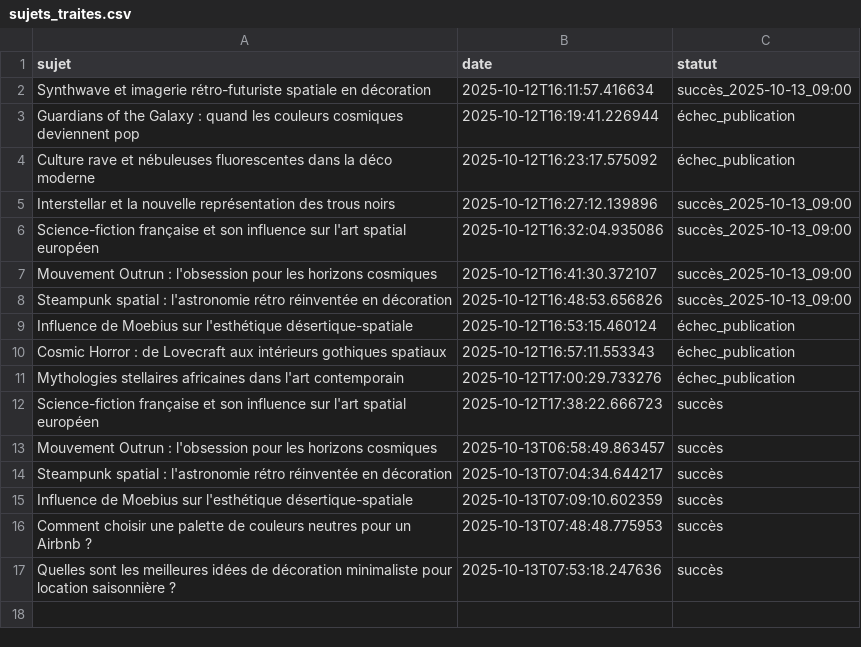
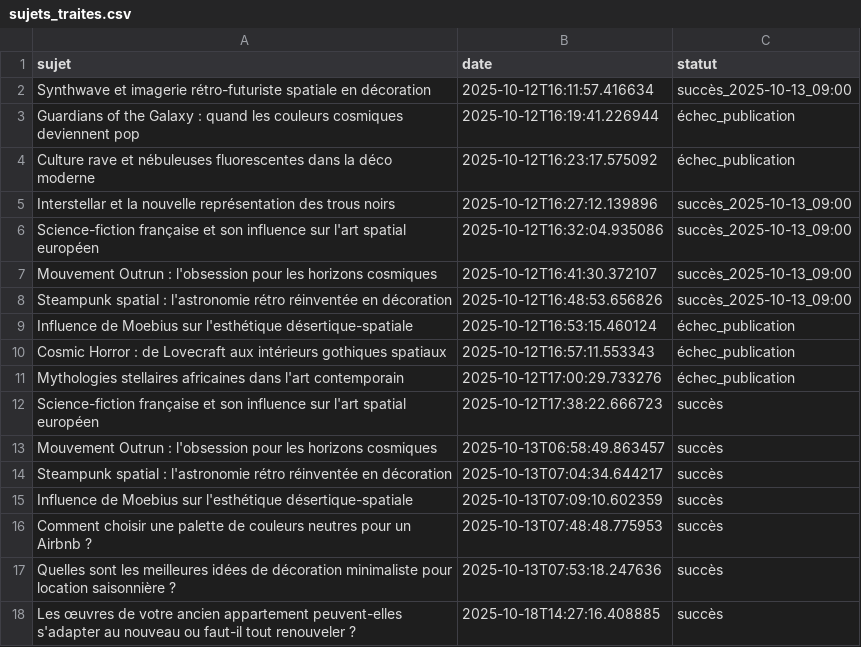
Before and after one commit to Metalosmose21/Appartement-2, a CSV file: sujets_traites.csv, drawn as a sheet.

```diff
--- a/sujets_traites.csv
+++ b/sujets_traites.csv
@@ -17 +17,2 @@ Comment choisir une palette de couleurs neutres pour un Airbnb ?,2025-10-13T07:4
 Quelles sont les meilleures idées de décoration minimaliste pour location saisonnière ?,2025-10-13T07:53:18.247636,succès
+Les œuvres de votre ancien appartement peuvent-elles s'adapter au nouveau ou faut-il tout renouveler ?,2025-10-18T14:27:16.408885,succès
```
Also changed, not shown: sujets.csv.
